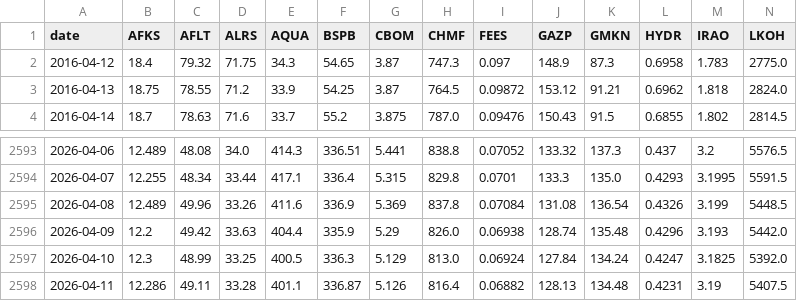
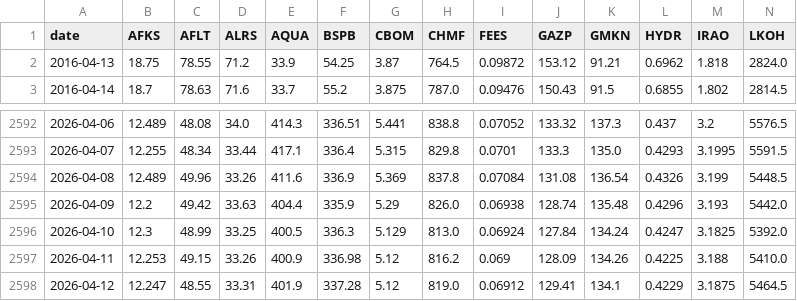
Before and after one commit to prog815/prog815.github.io, a CSV file: abscur2/contents/moex_closing_prices_rub.csv, drawn as a sheet; only a part is shown, gaps mark what is left out; removed rows and columns are numbered as before the commit, all else as after; rows hold the shown columns only; the diff covers the shown part only; the diff names each change by its address in the sheet, - before the commit and + after, or states it on an @@ line.

Commit message:
Добавление файла

```diff
--- a/abscur2/contents/moex_closing_prices_rub.csv
+++ b/abscur2/contents/moex_closing_prices_rub.csv
-row 2: 2016-04-12 | 18.4 | 79.32 | 71.75 | 34.3 | 54.65 | 3.87 | 747.3 | 0.097 | 148.9 | 87.3 | 0.6958 | 1.783 | 2775.0
-B2597 (AFKS): 12.286
+B2597 (AFKS): 12.253
-C2597 (AFLT): 49.11
+C2597 (AFLT): 49.15
-D2597 (ALRS): 33.28
+D2597 (ALRS): 33.26
-E2597 (AQUA): 401.1
+E2597 (AQUA): 400.9
-F2597 (BSPB): 336.87
+F2597 (BSPB): 336.98
-G2597 (CBOM): 5.126
+G2597 (CBOM): 5.12
-H2597 (CHMF): 816.4
+H2597 (CHMF): 816.2
-I2597 (FEES): 0.06882
+I2597 (FEES): 0.069
-J2597 (GAZP): 128.13
+J2597 (GAZP): 128.09
-K2597 (GMKN): 134.48
+K2597 (GMKN): 134.26
-L2597 (HYDR): 0.4231
+L2597 (HYDR): 0.4225
-M2597 (IRAO): 3.19
+M2597 (IRAO): 3.188
-N2597 (LKOH): 5407.5
+N2597 (LKOH): 5410.0
+row 2598: 2026-04-12 | 12.247 | 48.55 | 33.31 | 401.9 | 337.28 | 5.12 | 819.0 | 0.06912 | 129.41 | 134.1 | 0.4229 | 3.1875 | 5464.5
```
Also changed, not shown: 25 edited cells elsewhere in this file.
